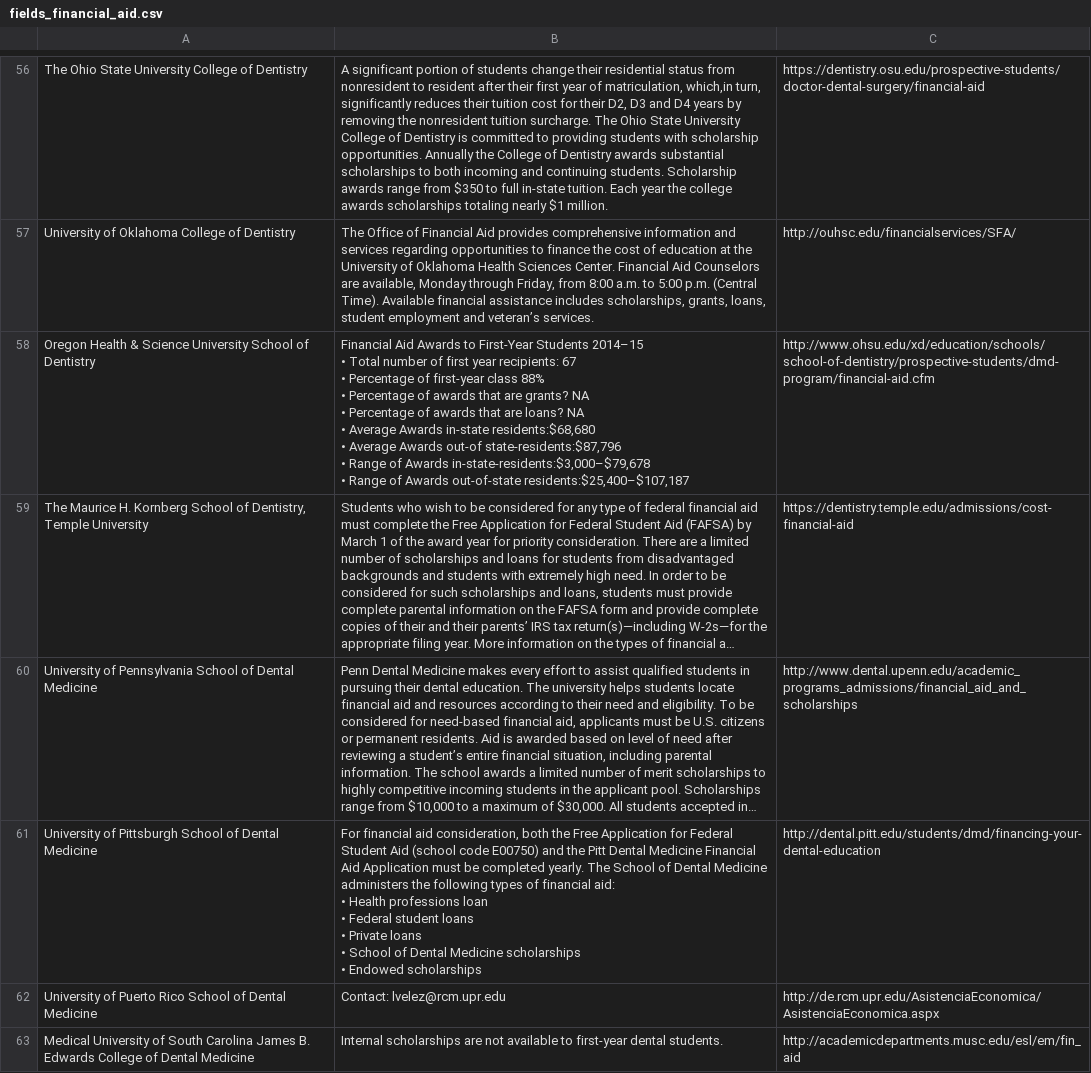
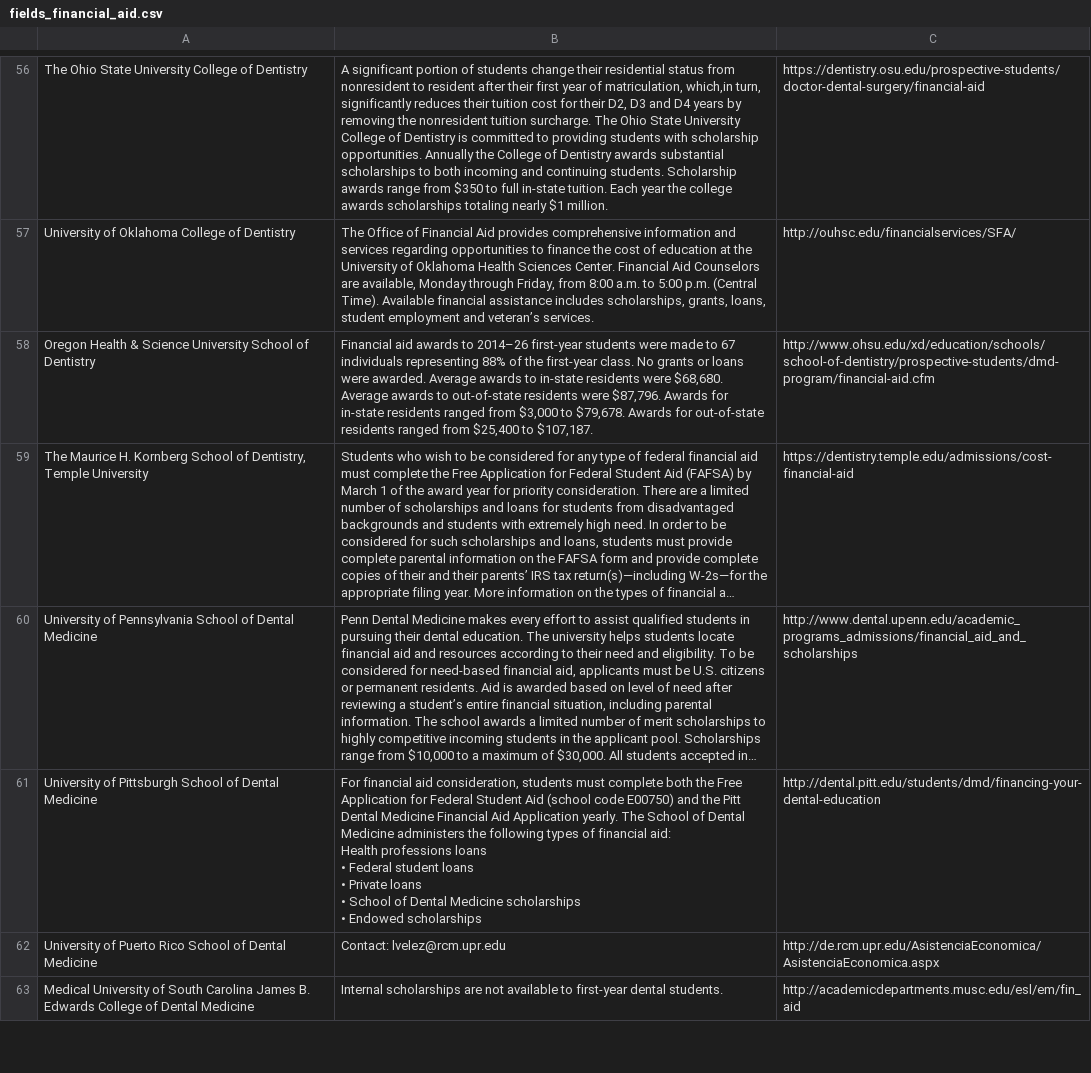
Before and after one commit to PAEA/ProgramDirectory4, a CSV file: csv/fields_financial_aid.csv, drawn as a sheet; only a part is shown, gaps mark what is left out; long unchanged cells end in …; ↵ is a line break in a cell; the diff covers the shown part only; the diff names each change by its address in the sheet, - before the commit and + after, or states it on an @@ line.

```diff
--- a/csv/fields_financial_aid.csv
+++ b/csv/fields_financial_aid.csv
-B58: Financial Aid Awards to First-Year Students 2014–15 ↵ • Total number of first year recipients: 67 ↵ • Percentage of first-year class 88% ↵ • Percentage of awards that are grants? NA ↵ • Percentage of awards that are loans? NA ↵ • Average Awards in-state residents:$68,680 ↵ • Average Awards out-of state-residents:$87,796 ↵ • Range of Awards in-state-residents:$3,000–$79,678 ↵ • Range of Awards out-of-state residents:$25,400–$107,187
+B58: Financial aid awards to 2014–26 first-year students were made to 67 individuals representing 88% of the first-year class. No grants or loans were awarded. Average awards to in-state residents were $68,680. Average awards to out-of-state residents were $87,796. Awards for in-state residents ranged from $3,000 to $79,678. Awards for out-of-state residents ranged from $25,400 to $107,187.
-B61: …aid consideration, both the Free Application for Federal Student Aid (school code E00750) and the Pitt Dental Medicine Financial Aid Application must be completed yearly. The School of Dental Medicine administers the following types of financial aid: ↵ • Health professions loan ↵ • Federal…
+B61: …aid consideration, students must complete both the Free Application for Federal Student Aid (school code E00750) and the Pitt Dental Medicine Financial Aid Application yearly. The School of Dental Medicine administers the following types of financial aid: ↵ Health professions loans ↵ • Federal…
```
Also changed, not shown: 5 edited cells elsewhere in this file, csv/table_costs_based_on_2016_17.csv, csv/table_costs_based_on_2017_18.csv, 2 other files.
